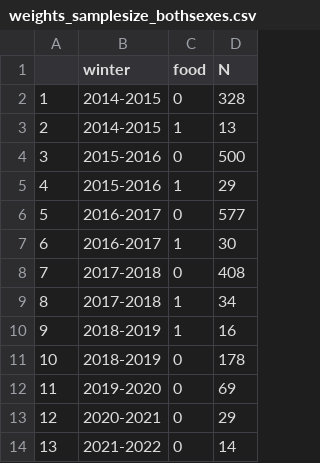
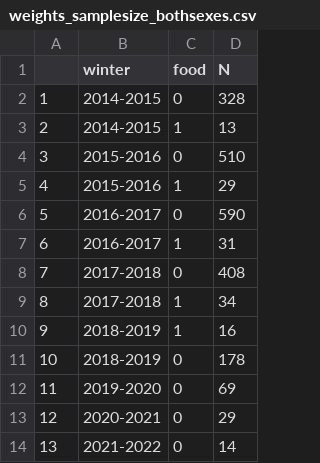
Before and after one commit to jballuffi/Nutritional_responses_hares, a CSV file: Output/Data/weights_samplesize_bothsexes.csv, drawn as a sheet.

```diff
--- a/Output/Data/weights_samplesize_bothsexes.csv
+++ b/Output/Data/weights_samplesize_bothsexes.csv
@@ -3,6 +3,6 @@
 "2","2014-2015","1",13
-"3","2015-2016","0",500
+"3","2015-2016","0",510
 "4","2015-2016","1",29
-"5","2016-2017","0",577
-"6","2016-2017","1",30
+"5","2016-2017","0",590
+"6","2016-2017","1",31
 "7","2017-2018","0",408
```
Also changed, not shown: Output/Data/weights_samplesize_females.csv, 4 other files.
